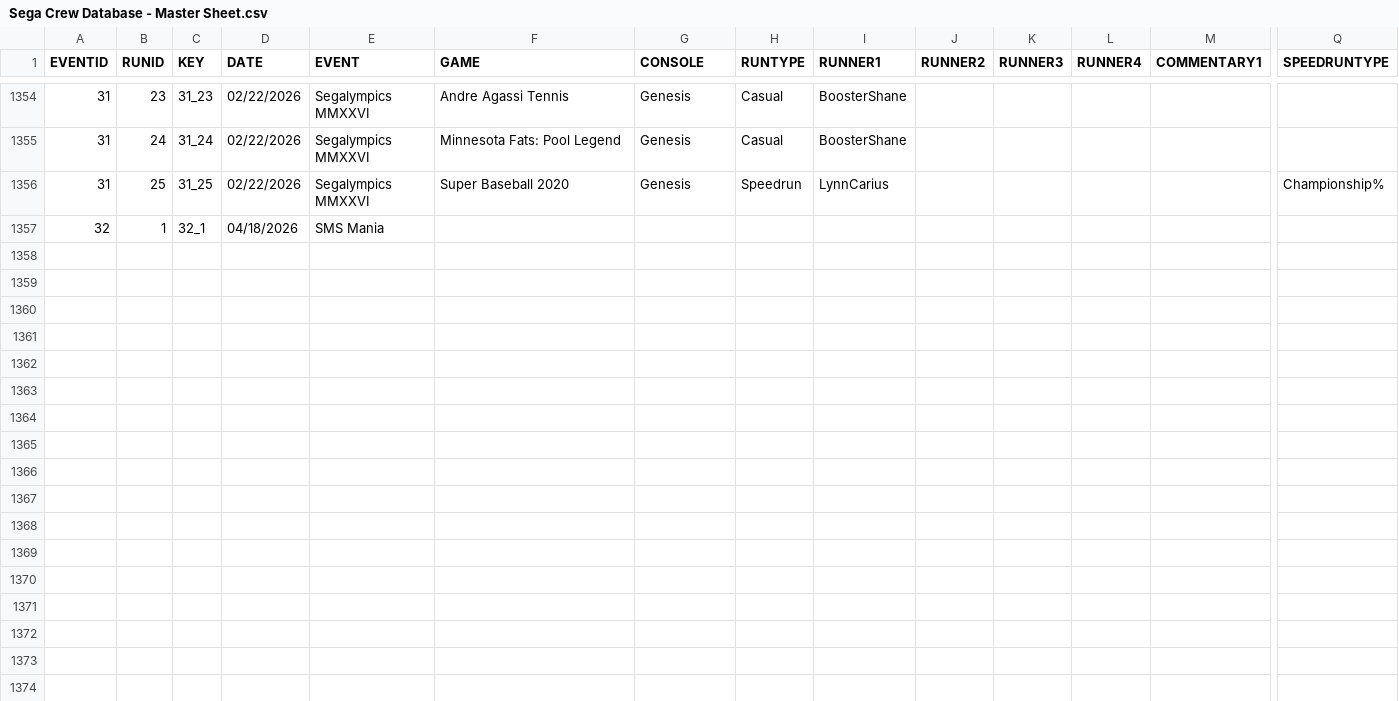
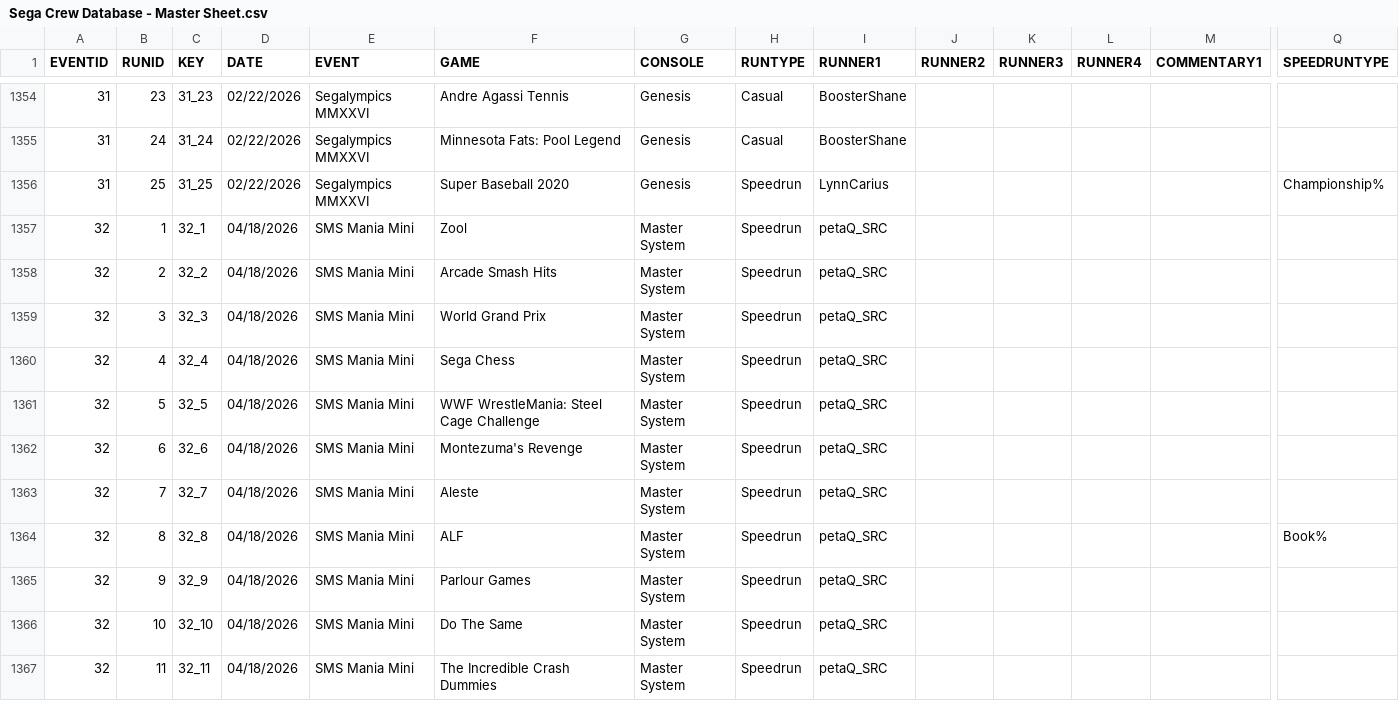
Before and after one commit to segacrew/segacrew-website, a CSV file: Sega Crew Database - Master Sheet.csv, drawn as a sheet; only a part is shown, gaps mark what is left out; rows hold the shown columns only; the diff names each change by its address in the sheet, - before the commit and + after, or states it on an @@ line.

Commit message:
Add files via upload

```diff
--- a/Sega Crew Database - Master Sheet.csv
+++ b/Sega Crew Database - Master Sheet.csv
-E1357 (EVENT): SMS Mania
+E1357 (EVENT): SMS Mania Mini
-F1357 (GAME): (empty)
+F1357 (GAME): Zool
-G1357 (CONSOLE): (empty)
+G1357 (CONSOLE): Master System
-H1357 (RUNTYPE): (empty)
+H1357 (RUNTYPE): Speedrun
-I1357 (RUNNER1): (empty)
+I1357 (RUNNER1): petaQ_SRC
+row 1358: 32 | 2 | 32_2 | 04/18/2026 | SMS Mania Mini | Arcade Smash Hits | Master System | Speedrun | petaQ_SRC
+row 1359: 32 | 3 | 32_3 | 04/18/2026 | SMS Mania Mini | World Grand Prix | Master System | Speedrun | petaQ_SRC
+row 1360: 32 | 4 | 32_4 | 04/18/2026 | SMS Mania Mini | Sega Chess | Master System | Speedrun | petaQ_SRC
+row 1361: 32 | 5 | 32_5 | 04/18/2026 | SMS Mania Mini | WWF WrestleMania: Steel Cage Challenge | Master System | Speedrun | petaQ_SRC
+row 1362: 32 | 6 | 32_6 | 04/18/2026 | SMS Mania Mini | Montezuma's Revenge | Master System | Speedrun | petaQ_SRC
+row 1363: 32 | 7 | 32_7 | 04/18/2026 | SMS Mania Mini | Aleste | Master System | Speedrun | petaQ_SRC
+row 1364: 32 | 8 | 32_8 | 04/18/2026 | SMS Mania Mini | ALF | Master System | Speedrun | petaQ_SRC |  |  |  |  | Book%
+row 1365: 32 | 9 | 32_9 | 04/18/2026 | SMS Mania Mini | Parlour Games | Master System | Speedrun | petaQ_SRC
+row 1366: 32 | 10 | 32_10 | 04/18/2026 | SMS Mania Mini | Do The Same | Master System | Speedrun | petaQ_SRC
+row 1367: 32 | 11 | 32_11 | 04/18/2026 | SMS Mania Mini | The Incredible Crash Dummies | Master System | Speedrun | petaQ_SRC
```
